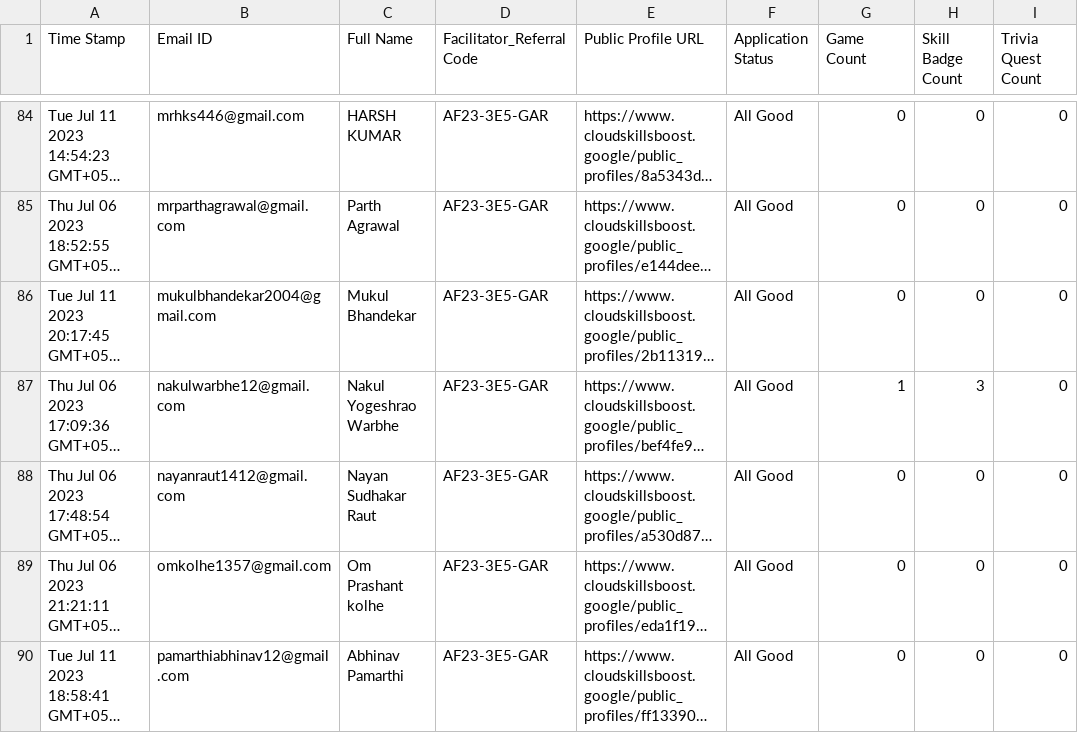
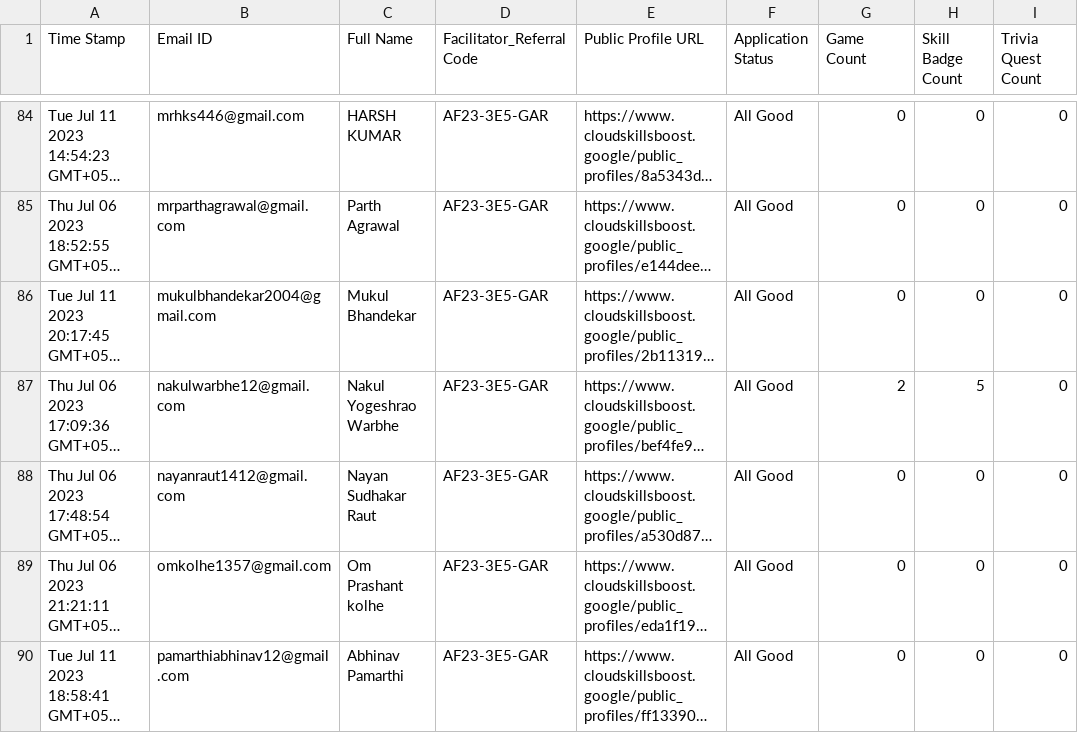
Before and after one commit to suyash0102/arcade-progress-track, a CSV file: data/data.csv, drawn as a sheet; only a part is shown, gaps mark what is left out; long unchanged cells end in …; the diff covers the shown part only; the diff names each change by its address in the sheet, - before the commit and + after, or states it on an @@ line.

```diff
--- a/data/data.csv
+++ b/data/data.csv
-G87 (Game Count): 1
+G87 (Game Count): 2
-H87 (Skill Badge Count): 3
+H87 (Skill Badge Count): 5
```
Also changed, not shown: 12 edited cells elsewhere in this file, 1 other file.
